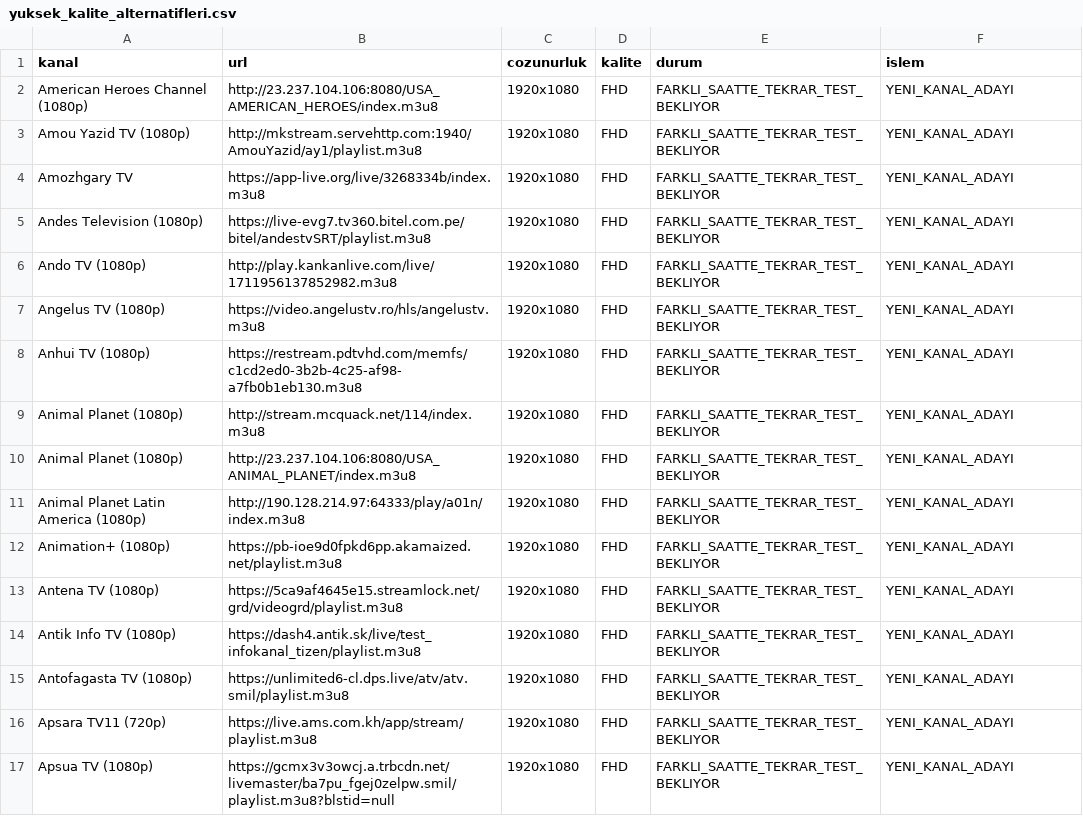
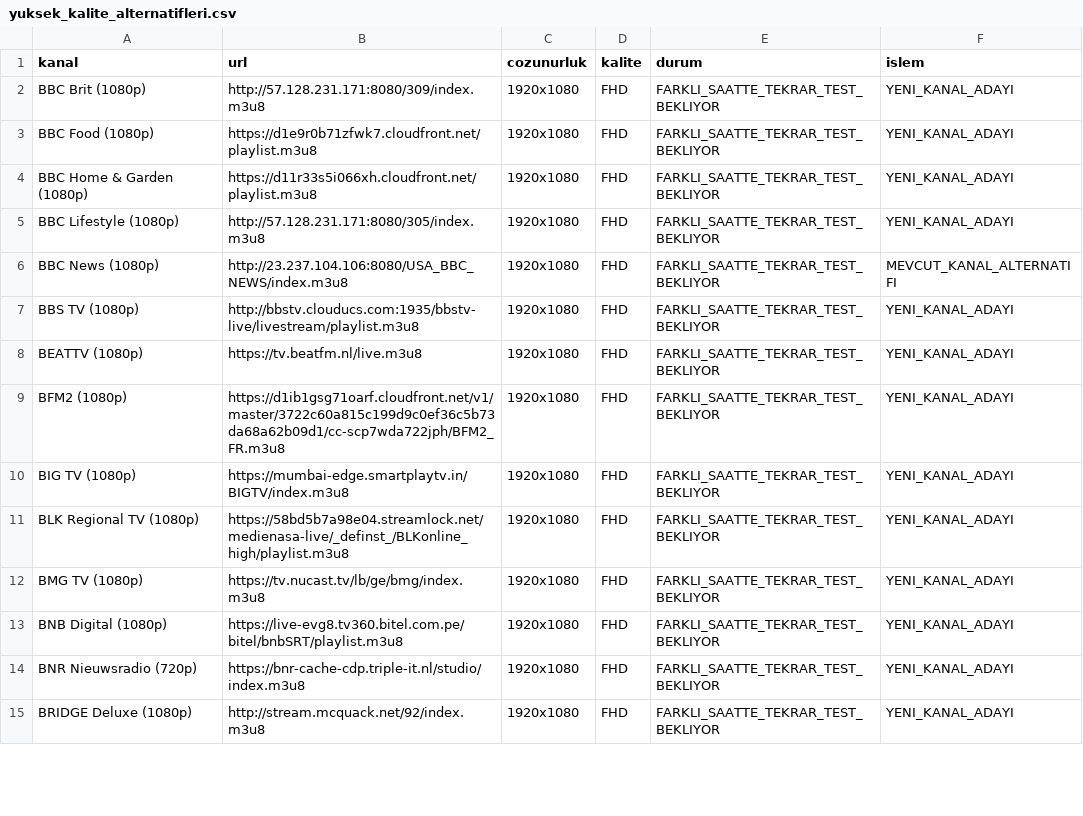
Before and after one commit to Madsc55/madsc-tv, a CSV file: madsc_kesif/yuksek_kalite_alternatifleri.csv, drawn as a sheet; only a part is shown; the diff covers the shown part only.

```diff
--- a/madsc_kesif/yuksek_kalite_alternatifleri.csv
+++ b/madsc_kesif/yuksek_kalite_alternatifleri.csv
@@ -1,17 +1,15 @@
 kanal,url,cozunurluk,kalite,durum,islem
-American Heroes Channel (1080p),http://23.237.104.106:8080/USA_AMERICAN_HEROES/index.m3u8,1920x1080,FHD,FARKLI_SAATTE_TEKRAR_TEST_BEKLIYOR,YENI_KANAL_ADAYI
-Amou Yazid TV (1080p),http://mkstream.servehttp.com:1940/AmouYazid/ay1/playlist.m3u8,1920x1080,FHD,FARKLI_SAATTE_TEKRAR_TEST_BEKLIYOR,YENI_KANAL_ADAYI
-Amozhgary TV,https://app-live.org/live/3268334b/index.m3u8,1920x1080,FHD,FARKLI_SAATTE_TEKRAR_TEST_BEKLIYOR,YENI_KANAL_ADAYI
-Andes Television (1080p),https://live-evg7.tv360.bitel.com.pe/bitel/andestvSRT/playlist.m3u8,1920x1080,FHD,FARKLI_SAATTE_TEKRAR_TEST_BEKLIYOR,YENI_KANAL_ADAYI
-Ando TV (1080p),http://play.kankanlive.com/live/1711956137852982.m3u8,1920x1080,FHD,FARKLI_SAATTE_TEKRAR_TEST_BEKLIYOR,YENI_KANAL_ADAYI
-Angelus TV (1080p),https://video.angelustv.ro/hls/angelustv.m3u8,1920x1080,FHD,FARKLI_SAATTE_TEKRAR_TEST_BEKLIYOR,YENI_KANAL_ADAYI
-Anhui TV (1080p),https://restream.pdtvhd.com/memfs/c1cd2ed0-3b2b-4c25-af98-a7fb0b1eb130.m3u8,1920x1080,FHD,FARKLI_SAATTE_TEKRAR_TEST_BEKLIYOR,YENI_KANAL_ADAYI
-Animal Planet (1080p),http://stream.mcquack.net/114/index.m3u8,1920x1080,FHD,FARKLI_SAATTE_TEKRAR_TEST_BEKLIYOR,YENI_KANAL_ADAYI
-Animal Planet (1080p),http://23.237.104.106:8080/USA_ANIMAL_PLANET/index.m3u8,1920x1080,FHD,FARKLI_SAATTE_TEKRAR_TEST_BEKLIYOR,YENI_KANAL_ADAYI
-Animal Planet Latin America (1080p),http://190.128.214.97:64333/play/a01n/index.m3u8,1920x1080,FHD,FARKLI_SAATTE_TEKRAR_TEST_BEKLIYOR,YENI_KANAL_ADAYI
-Animation+ (1080p),https://pb-ioe9d0fpkd6pp.akamaized.net/playlist.m3u8,1920x1080,FHD,FARKLI_SAATTE_TEKRAR_TEST_BEKLIYOR,YENI_KANAL_ADAYI
-Antena TV (1080p),https://5ca9af4645e15.streamlock.net/grd/videogrd/playlist.m3u8,1920x1080,FHD,FARKLI_SAATTE_TEKRAR_TEST_BEKLIYOR,YENI_KANAL_ADAYI
-Antik Info TV (1080p),https://dash4.antik.sk/live/test_infokanal_tizen/playlist.m3u8,1920x1080,FHD,FARKLI_SAATTE_TEKRAR_TEST_BEKLIYOR,YENI_KANAL_ADAYI
-Antofagasta TV (1080p),https://unlimited6-cl.dps.live/atv/atv.smil/playlist.m3u8,1920x1080,FHD,FARKLI_SAATTE_TEKRAR_TEST_BEKLIYOR,YENI_KANAL_ADAYI
-Apsara TV11 (720p),https://live.ams.com.kh/app/stream/playlist.m3u8,1920x1080,FHD,FARKLI_SAATTE_TEKRAR_TEST_BEKLIYOR,YENI_KANAL_ADAYI
-Apsua TV (1080p),https://gcmx3v3owcj.a.trbcdn.net/livemaster/ba7pu_fgej0zelpw.smil/playlist.m3u8?blstid=null,1920x1080,FHD,FARKLI_SAATTE_TEKRAR_TEST_BEKLIYOR,YENI_KANAL_ADAYI
+BBC Brit (1080p),http://57.128.231.171:8080/309/index.m3u8,1920x1080,FHD,FARKLI_SAATTE_TEKRAR_TEST_BEKLIYOR,YENI_KANAL_ADAYI
+BBC Food (1080p),https://d1e9r0b71zfwk7.cloudfront.net/playlist.m3u8,1920x1080,FHD,FARKLI_SAATTE_TEKRAR_TEST_BEKLIYOR,YENI_KANAL_ADAYI
+BBC Home & Garden (1080p),https://d11r33s5i066xh.cloudfront.net/playlist.m3u8,1920x1080,FHD,FARKLI_SAATTE_TEKRAR_TEST_BEKLIYOR,YENI_KANAL_ADAYI
+BBC Lifestyle (1080p),http://57.128.231.171:8080/305/index.m3u8,1920x1080,FHD,FARKLI_SAATTE_TEKRAR_TEST_BEKLIYOR,YENI_KANAL_ADAYI
+BBC News (1080p),http://23.237.104.106:8080/USA_BBC_NEWS/index.m3u8,1920x1080,FHD,FARKLI_SAATTE_TEKRAR_TEST_BEKLIYOR,MEVCUT_KANAL_ALTERNATIFI
+BBS TV (1080p),http://bbstv.clouducs.com:1935/bbstv-live/livestream/playlist.m3u8,1920x1080,FHD,FARKLI_SAATTE_TEKRAR_TEST_BEKLIYOR,YENI_KANAL_ADAYI
+BEATTV (1080p),https://tv.beatfm.nl/live.m3u8,1920x1080,FHD,FARKLI_SAATTE_TEKRAR_TEST_BEKLIYOR,YENI_KANAL_ADAYI
+BFM2 (1080p),https://d1ib1gsg71oarf.cloudfront.net/v1/master/3722c60a815c199d9c0ef36c5b73da68a62b09d1/cc-scp7wda722jph/BFM2_FR.m3u8,1920x1080,FHD,FARKLI_SAATTE_TEKRAR_TEST_BEKLIYOR,YENI_KANAL_ADAYI
+BIG TV (1080p),https://mumbai-edge.smartplaytv.in/BIGTV/index.m3u8,1920x1080,FHD,FARKLI_SAATTE_TEKRAR_TEST_BEKLIYOR,YENI_KANAL_ADAYI
+BLK Regional TV (1080p),https://58bd5b7a98e04.streamlock.net/medienasa-live/_definst_/BLKonline_high/playlist.m3u8,1920x1080,FHD,FARKLI_SAATTE_TEKRAR_TEST_BEKLIYOR,YENI_KANAL_ADAYI
+BMG TV (1080p),https://tv.nucast.tv/lb/ge/bmg/index.m3u8,1920x1080,FHD,FARKLI_SAATTE_TEKRAR_TEST_BEKLIYOR,YENI_KANAL_ADAYI
+BNB Digital (1080p),https://live-evg8.tv360.bitel.com.pe/bitel/bnbSRT/playlist.m3u8,1920x1080,FHD,FARKLI_SAATTE_TEKRAR_TEST_BEKLIYOR,YENI_KANAL_ADAYI
+BNR Nieuwsradio (720p),https://bnr-cache-cdp.triple-it.nl/studio/index.m3u8,1920x1080,FHD,FARKLI_SAATTE_TEKRAR_TEST_BEKLIYOR,YENI_KANAL_ADAYI
+BRIDGE Deluxe (1080p),http://stream.mcquack.net/92/index.m3u8,1920x1080,FHD,FARKLI_SAATTE_TEKRAR_TEST_BEKLIYOR,YENI_KANAL_ADAYI
```
Also changed, not shown: 2 removed rows and 59 edited cells elsewhere in this file, madsc_kesif/alternatifler.csv, madsc_kesif/ana_liste_saglik_raporu.csv, 7 other files.
